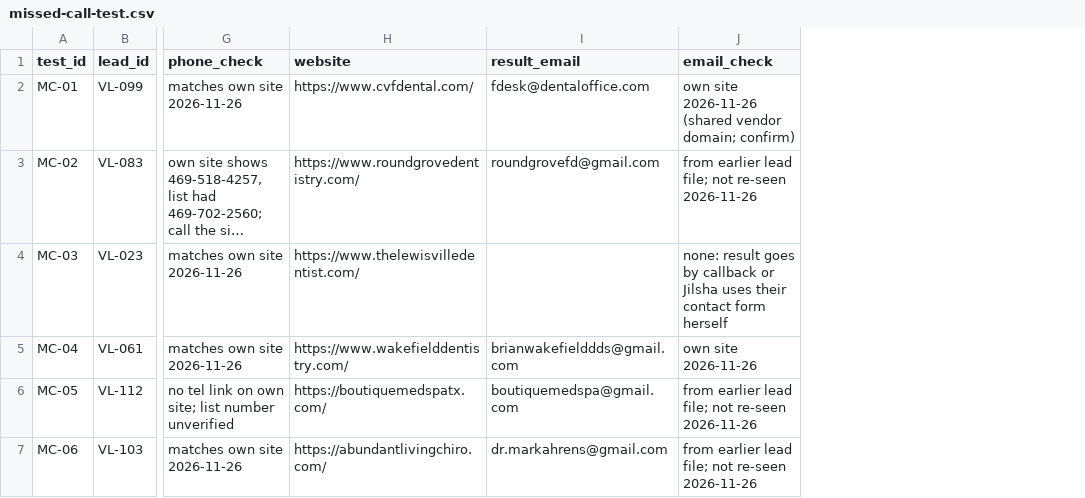
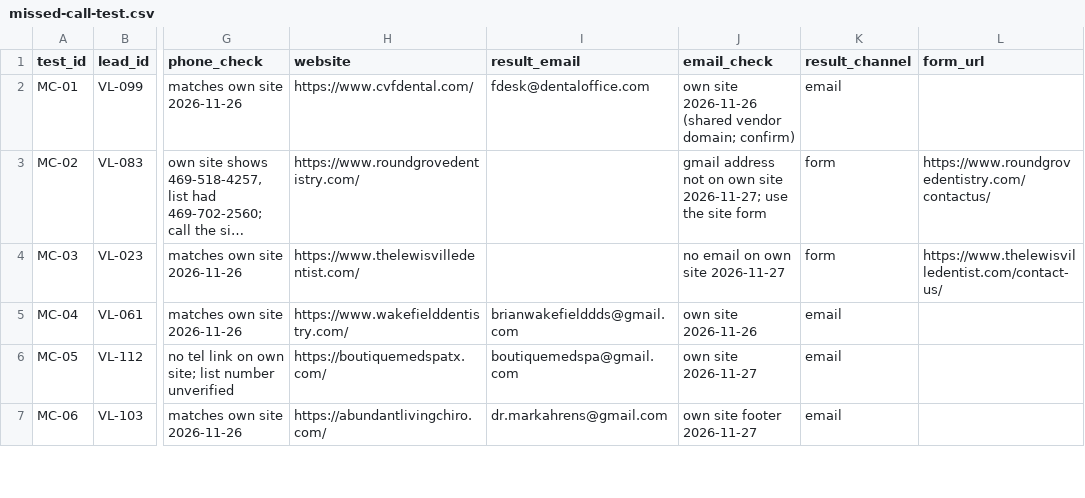
Before and after one commit to vilouraai1/prisqo, a CSV file: ops/marketing/missed-call/missed-call-test.csv, drawn as a sheet; only a part is shown, gaps mark what is left out; long unchanged cells end in …; the diff covers the shown part only; the diff names each change by its address in the sheet, - before the commit and + after, or states it on an @@ line.

Commit message:
HM-32: result channel for all 24 missed-call test practices; board: #76 merged

```diff
--- a/ops/marketing/missed-call/missed-call-test.csv
+++ b/ops/marketing/missed-call/missed-call-test.csv
+column K (result_channel), rows 2-7: email | form | form | email | email | email
+column L (form_url), rows 3-4: https://www.roundgrovedentistry.com/contactus/ | https://www.thelewisvilledentist.com/contact-us/
-I3 (result_email): roundgrovefd@gmail.com
+I3 (result_email): (empty)
-J3 (email_check): from earlier lead file; not re-seen 2026-11-26
+J3 (email_check): gmail address not on own site 2026-11-27; use the site form
-J4 (email_check): none: result goes by callback or Jilsha uses their contact form herself
+J4 (email_check): no email on own site 2026-11-27
-J6 (email_check): from earlier lead file; not re-seen 2026-11-26
+J6 (email_check): own site 2026-11-27
-J7 (email_check): from earlier lead file; not re-seen 2026-11-26
+J7 (email_check): own site footer 2026-11-27
```
Also changed, not shown: 17 edited cells elsewhere in this file, 4 other files.
